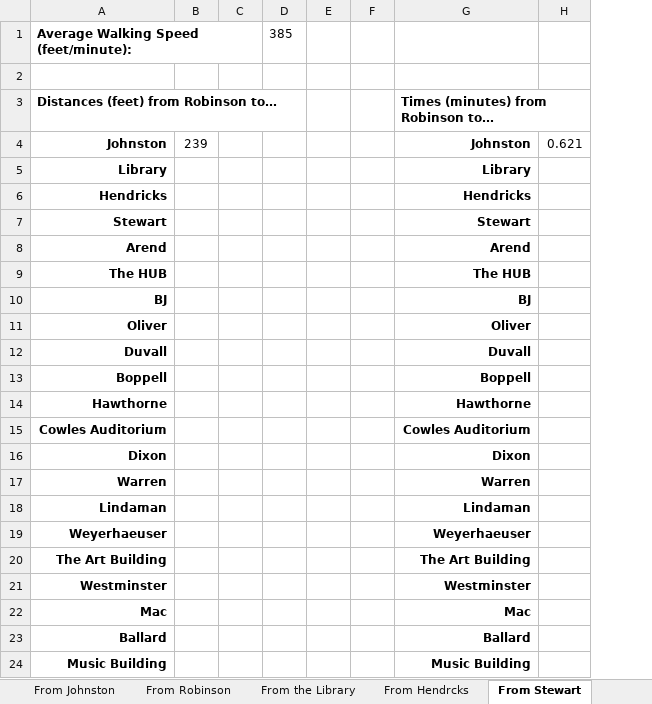
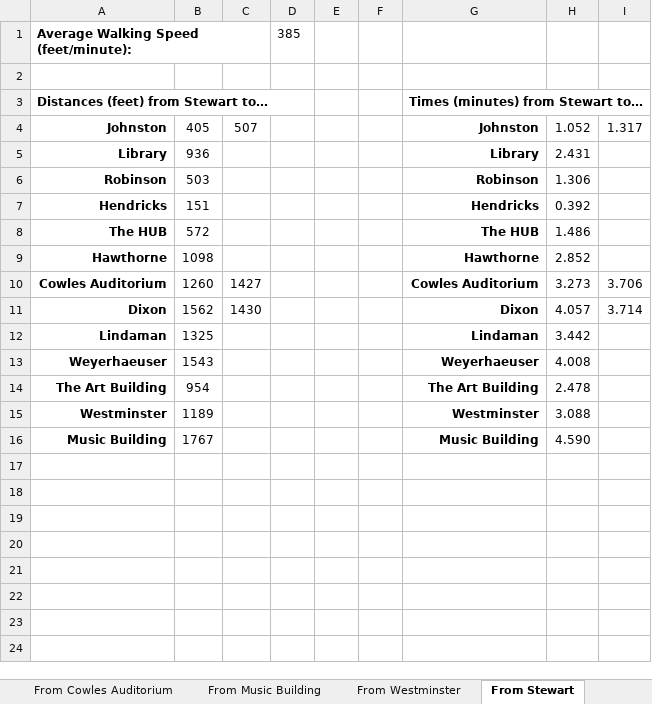
Before and after one commit to Link196/CS473FinalProject, an Excel workbook: Documents/Distances.xlsx, sheet From Stewart, drawn as a sheet; values as stored, in another font and other column widths than the file's, no borders; removed rows and columns are numbered as before the commit, all else as after; the diff names each change by its address in the sheet, - before the commit and + after, or states it on an @@ line.

Commit message:
Added more distances

```diff
--- a/Documents/Distances.xlsx (sheet From Stewart)
+++ b/Documents/Distances.xlsx (sheet From Stewart)
+sheet tab: From Cowles Auditorium
+sheet tab: From Music Building
+sheet tab: From Westminster
-column B, row 4: 239
-column C, empty
+column B, rows 4-5: 405 | 936; rows 7-16: 151 | 572 | 1098 | 1260 | 1562 | 1325 | 1543 | 954 | 1189 | 1767
+column C, row 4: 507; rows 10-11: 1427 | 1430
-column H, row 4: 0.621
+column H, rows 4-5: 1.052 | 2.431; rows 7-16: 0.392 | 1.486 | 2.852 | 3.273 | 4.057 | 3.442 | 4.008 | 2.478 | 3.088 | 4.590
+column I, row 4: 1.317; rows 10-11: 3.706 | 3.714
-row 3: Distances (feet) from Robinson to… |  |  |  |  |  | Times (minutes) from Robinson to…
+row 3: Distances (feet) from Stewart to… |  |  |  |  |  | Times (minutes) from Stewart to…
+row 6: Robinson | 503 |  |  |  |  | Robinson | 1.306
-row 7: Stewart |  |  |  |  |  | Stewart
-row 8: Arend |  |  |  |  |  | Arend
-row 10: BJ |  |  |  |  |  | BJ
-row 11: Oliver |  |  |  |  |  | Oliver
-row 12: Duvall |  |  |  |  |  | Duvall
-row 13: Boppell |  |  |  |  |  | Boppell
-row 17: Warren |  |  |  |  |  | Warren
-row 22: Mac |  |  |  |  |  | Mac
-row 23: Ballard |  |  |  |  |  | Ballard
```
Also changed, not shown: sheet From Arend, sheet From the HUB, other sheet tabs.
